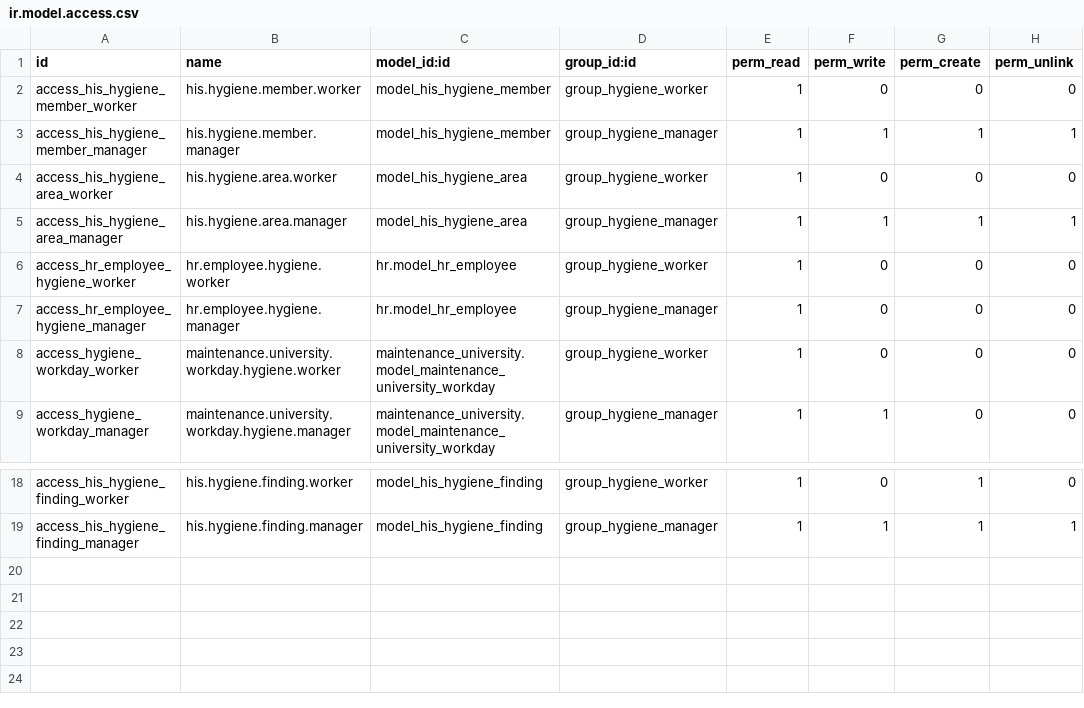
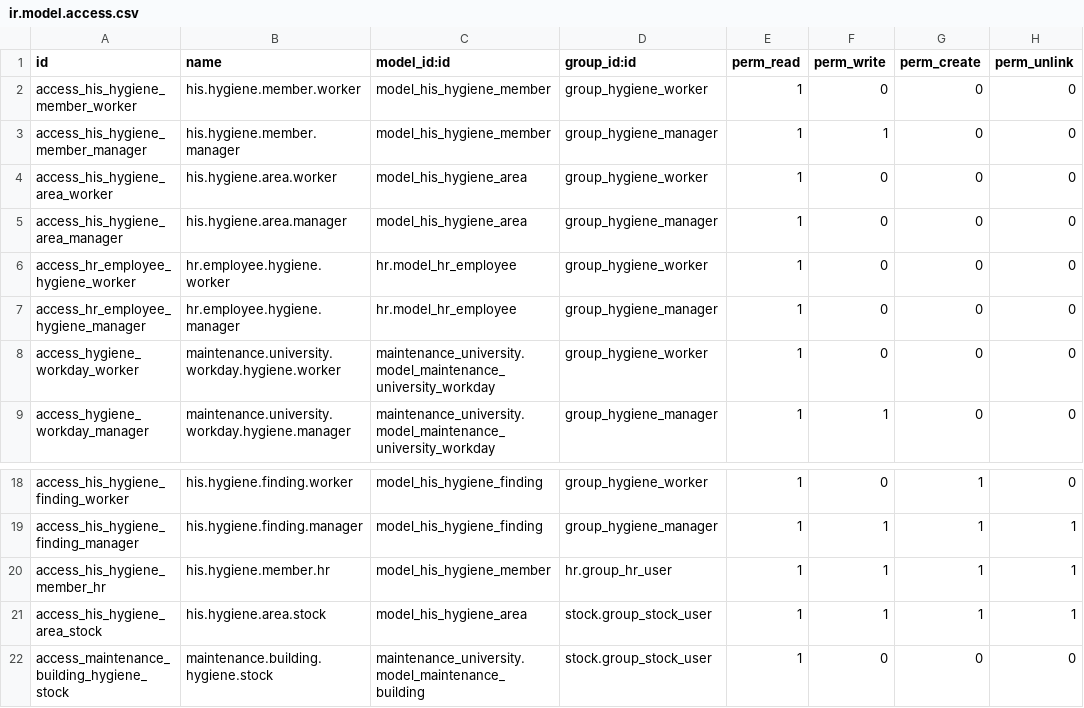
Before and after one commit to Endeavor17/his-odoo-addons, a CSV file: his_hygiene/security/ir.model.access.csv, drawn as a sheet; only a part is shown, gaps mark what is left out.

Commit message:
Hygiene : envoi manuel, equipe et zones aux RH/Inventaire, planning facon agenda
- Constat de salissure : champ « Assign To » pre-rempli avec l'equipe
  planifiee aujourd'hui (moins les absentes), que la responsable change
  avant d'envoyer. Le bouton d'envoi en un clic de la liste est retire ;
  envoyer a une absente est refuse.
- La responsable hygiene ne cree plus ni salariee ni zone : l'equipe
  passe aux RH (Employes > Hygiene Team), les zones a l'Inventaire
  (Patrimoine > Cleaning Areas). Elle garde la couleur et l'ordre ;
  une fiche ne peut plus etre changee en une autre salariee.
- Planning : vue Semaine (par defaut) et Mois, bouton Aujourd'hui,
  en-tetes de jours facon agenda, grandes cases avec photo et prenom.
  La palette devient des cartes : photo, poste, telephone, jours
  planifies, absente aujourd'hui, sans compte.
- get_range : la matrice sur une periode quelconque (semaine a cheval
  sur deux mois) ; get_matrix l'appelle.

```diff
--- a/his_hygiene/security/ir.model.access.csv
+++ b/his_hygiene/security/ir.model.access.csv
@@ -2,5 +2,5 @@ id,name,model_id:id,group_id:id,perm_read,perm_write,perm_create,perm_unlink
 access_his_hygiene_member_worker,his.hygiene.member.worker,model_his_hygiene_member,group_hygiene_worker,1,0,0,0
-access_his_hygiene_member_manager,his.hygiene.member.manager,model_his_hygiene_member,group_hygiene_manager,1,1,1,1
+access_his_hygiene_member_manager,his.hygiene.member.manager,model_his_hygiene_member,group_hygiene_manager,1,1,0,0
 access_his_hygiene_area_worker,his.hygiene.area.worker,model_his_hygiene_area,group_hygiene_worker,1,0,0,0
-access_his_hygiene_area_manager,his.hygiene.area.manager,model_his_hygiene_area,group_hygiene_manager,1,1,1,1
+access_his_hygiene_area_manager,his.hygiene.area.manager,model_his_hygiene_area,group_hygiene_manager,1,0,0,0
 access_hr_employee_hygiene_worker,hr.employee.hygiene.worker,hr.model_hr_employee,group_hygiene_worker,1,0,0,0
@@ -19 +19,4 @@ access_his_hygiene_finding_worker,his.hygiene.finding.worker,model_his_hygiene_f
 access_his_hygiene_finding_manager,his.hygiene.finding.manager,model_his_hygiene_finding,group_hygiene_manager,1,1,1,1
+access_his_hygiene_member_hr,his.hygiene.member.hr,model_his_hygiene_member,hr.group_hr_user,1,1,1,1
+access_his_hygiene_area_stock,his.hygiene.area.stock,model_his_hygiene_area,stock.group_stock_user,1,1,1,1
+access_maintenance_building_hygiene_stock,maintenance.building.hygiene.stock,maintenance_university.model_maintenance_building,stock.group_stock_user,1,0,0,0
```
Also changed, not shown: 15 other files.
